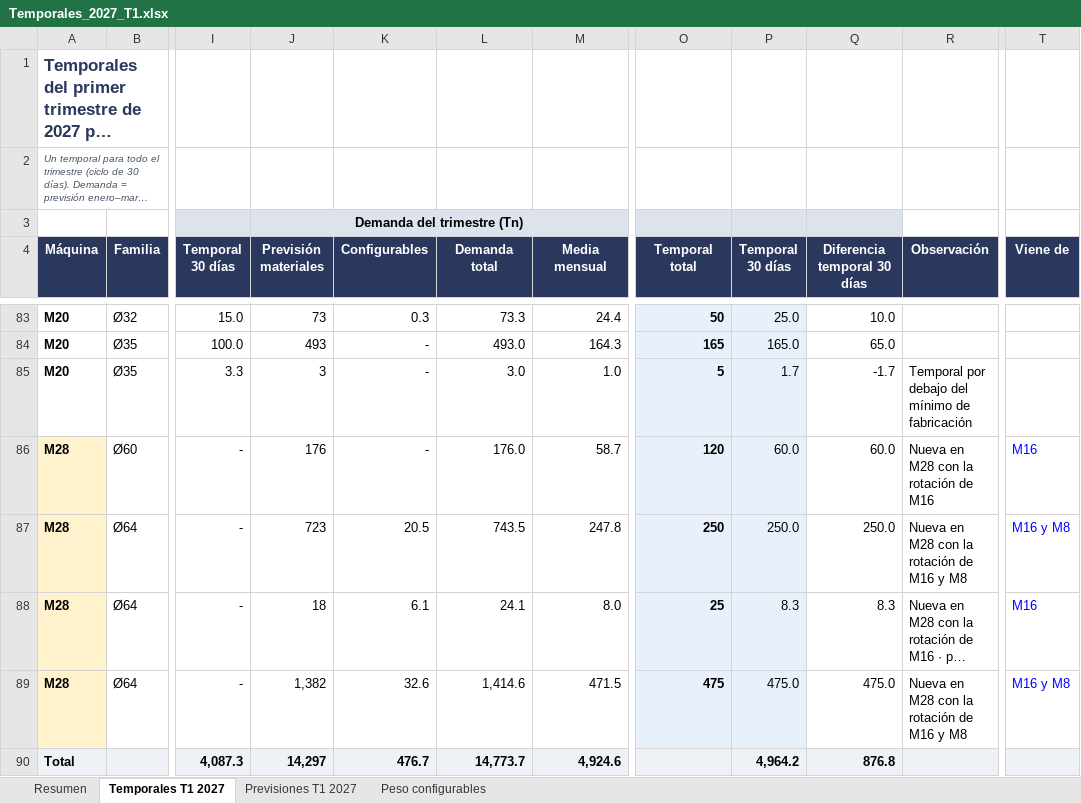
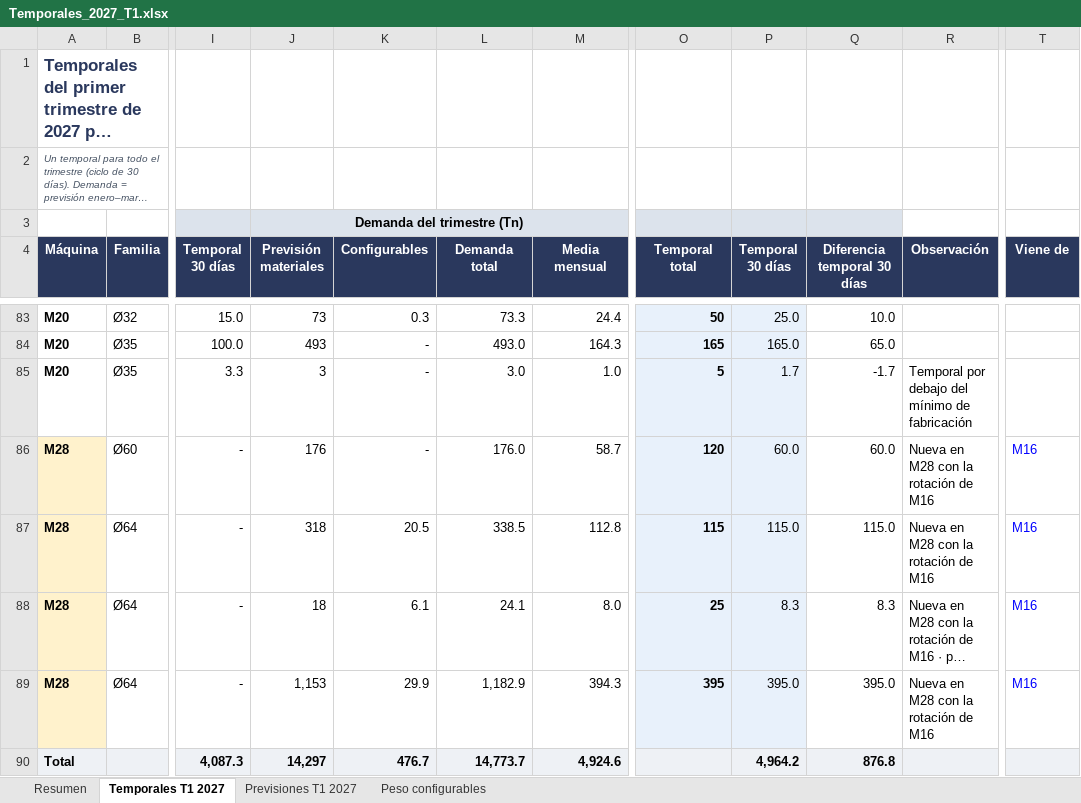
Before and after one commit to Enrique24799/AGSA, an Excel workbook: analisis/Temporales_2027_T1.xlsx, sheet Temporales T1 2027, drawn as a sheet; only a part is shown, gaps mark what is left out; long unchanged cells end in …; values as stored, in another font and other column widths than the file's, no borders; the diff covers the shown part only; the diff names each change by its address in the sheet, - before the commit and + after, or states it on an @@ line.

```diff
--- a/analisis/Temporales_2027_T1.xlsx (sheet Temporales T1 2027)
+++ b/analisis/Temporales_2027_T1.xlsx (sheet Temporales T1 2027)
-J87 (Previsión materiales): 723
+J87 (Previsión materiales): 318
-L87 (Demanda total): 743.5
+L87 (Demanda total): 338.5
-M87 (Media mensual): 247.8
+M87 (Media mensual): 112.8
-O87 (Temporal total): 250
+O87 (Temporal total): 115
-P87 (Temporal 30 días): 250.0
+P87 (Temporal 30 días): 115.0
-Q87 (Diferencia temporal 30 días): 250.0
+Q87 (Diferencia temporal 30 días): 115.0
-R87 (Observación): Nueva en M28 con la rotación de M16 y M8
+R87 (Observación): Nueva en M28 con la rotación de M16
-T87 (Viene de): M16 y M8
+T87 (Viene de): M16
-J89 (Previsión materiales): 1,382
+J89 (Previsión materiales): 1,153
-K89 (Configurables): 32.6
+K89 (Configurables): 29.9
-L89 (Demanda total): 1,414.6
+L89 (Demanda total): 1,182.9
-M89 (Media mensual): 471.5
+M89 (Media mensual): 394.3
-O89 (Temporal total): 475
+O89 (Temporal total): 395
-P89 (Temporal 30 días): 475.0
+P89 (Temporal 30 días): 395.0
-Q89 (Diferencia temporal 30 días): 475.0
+Q89 (Diferencia temporal 30 días): 395.0
-R89 (Observación): Nueva en M28 con la rotación de M16 y M8
+R89 (Observación): Nueva en M28 con la rotación de M16
-T89 (Viene de): M16 y M8
+T89 (Viene de): M16
```
Also changed, not shown: 19 edited cells elsewhere in this sheet, sheet Previsiones T1 2027, sheet Resumen, formulas that keep their value.
